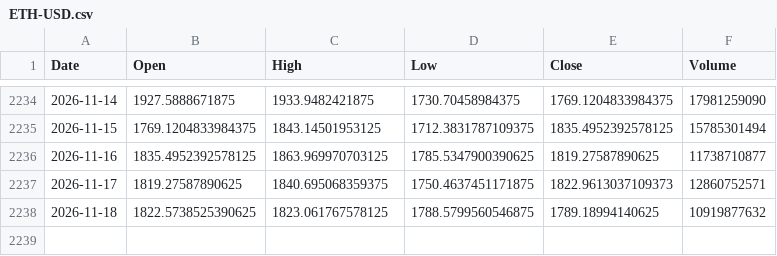
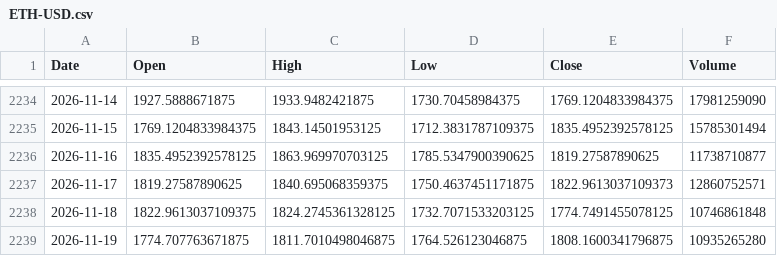
Before and after one commit to sergioeternod/miwebsite, a CSV file: data/price_vintage/ETH-USD.csv, drawn as a sheet; only a part is shown, gaps mark what is left out.

```diff
--- a/data/price_vintage/ETH-USD.csv
+++ b/data/price_vintage/ETH-USD.csv
@@ -2237,2 +2237,3 @@ Date,Open,High,Low,Close,Volume
 2026-11-17,1819.27587890625,1840.695068359375,1750.4637451171875,1822.9613037109373,12860752571
-2026-11-18,1822.5738525390625,1823.061767578125,1788.5799560546875,1789.18994140625,10919877632
+2026-11-18,1822.9613037109375,1824.2745361328125,1732.7071533203125,1774.7491455078125,10746861848
+2026-11-19,1774.707763671875,1811.7010498046875,1764.526123046875,1808.1600341796875,10935265280
```
Also changed, not shown: data/price_vintage/AAPL.csv, data/price_vintage/AMZN.csv, 16 other files.
